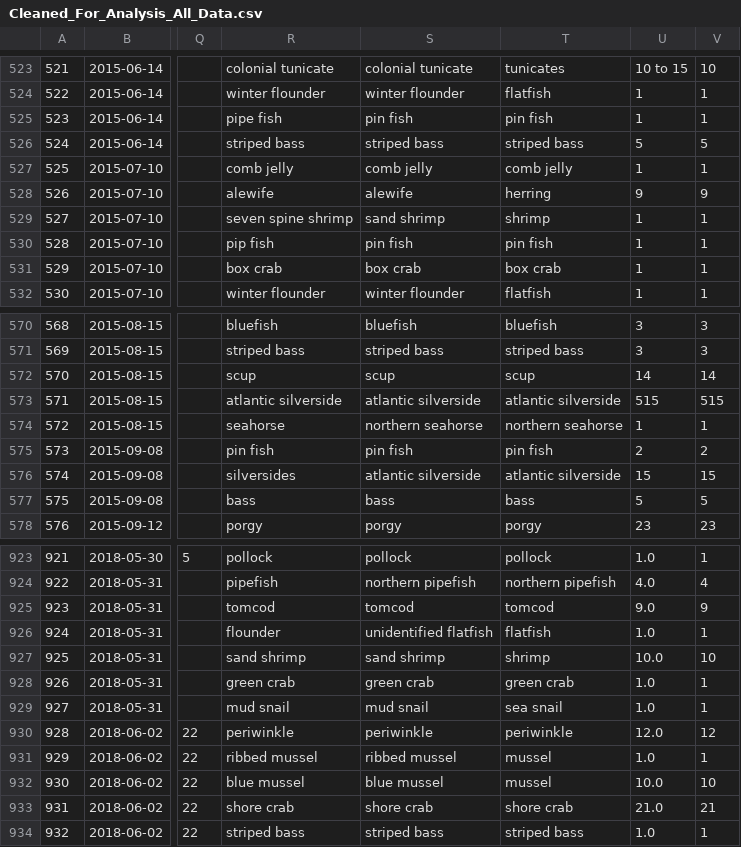
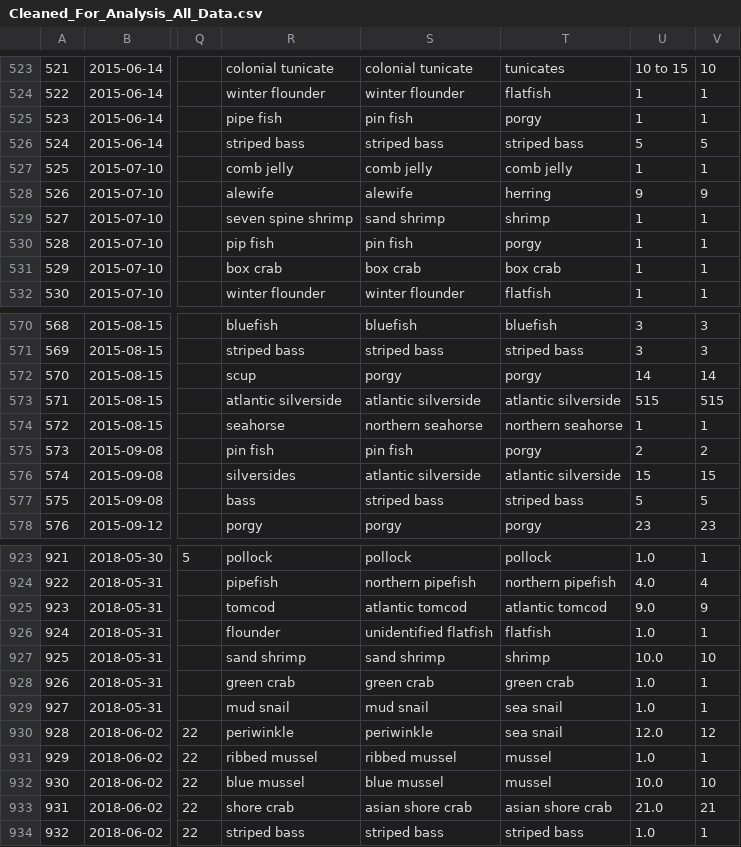
Before and after one commit to Shadhopson/Seining_Analysis, a CSV file: Created CSVs/Cleaned_For_Analysis_All_Data.csv, drawn as a sheet; only a part is shown, gaps mark what is left out; the diff covers the shown part only; the diff names each change by its address in the sheet, - before the commit and + after, or states it on an @@ line.

Commit message:
Created tables for 2018

```diff
--- a/Created CSVs/Cleaned_For_Analysis_All_Data.csv
+++ b/Created CSVs/Cleaned_For_Analysis_All_Data.csv
-T525: pin fish
+T525: porgy
-T530: pin fish
+T530: porgy
-S572: scup
+S572: porgy
-T572: scup
+T572: porgy
-T575: pin fish
+T575: porgy
-S577: bass
+S577: striped bass
-T577: bass
+T577: striped bass
-S925: tomcod
+S925: atlantic tomcod
-T925: tomcod
+T925: atlantic tomcod
-T930: periwinkle
+T930: sea snail
-S933: shore crab
+S933: asian shore crab
-T933: shore crab
+T933: asian shore crab
```
Also changed, not shown: 12 edited cells elsewhere in this file, 6 other files.
